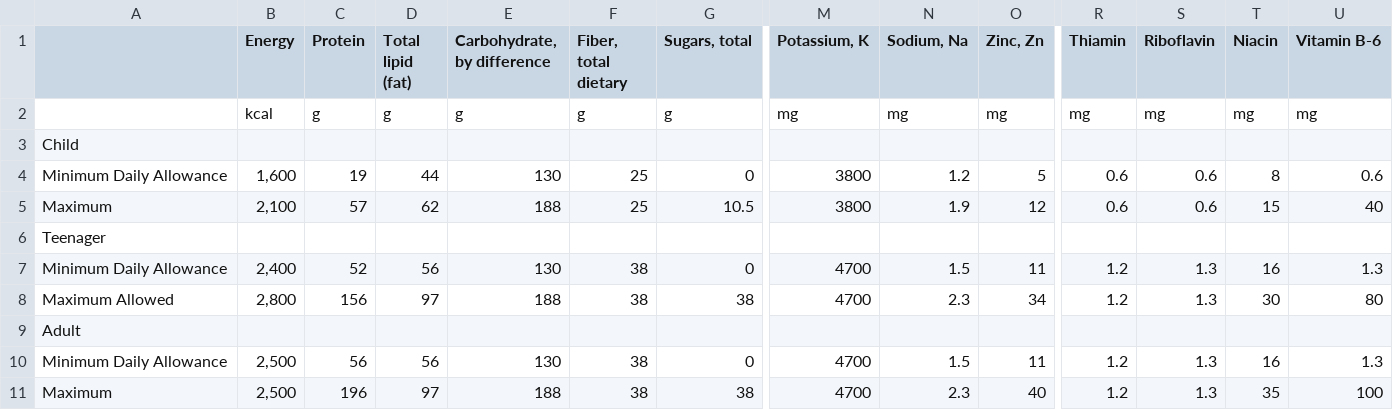
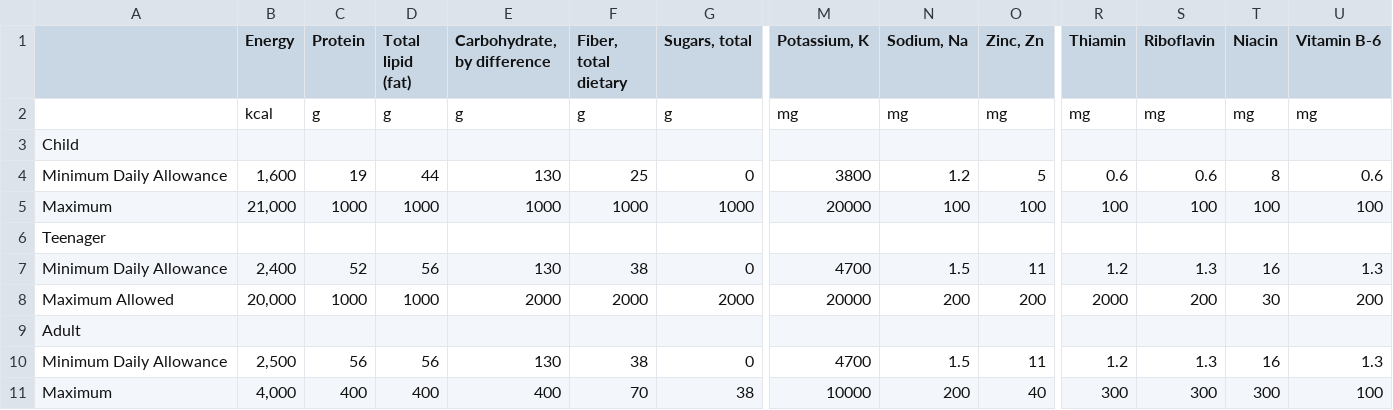
Before and after one commit to harish-veeramani/optimization-final-project, a CSV file: data/constraints.csv, drawn as a sheet; only a part is shown, gaps mark what is left out; removed rows and columns are numbered as before the commit, all else as after; rows hold the shown columns only; the diff names each change by its address in the sheet, - before the commit and + after, or states it on an @@ line.

Commit message:
Update constraints csv

```diff
--- a/data/constraints.csv
+++ b/data/constraints.csv
-row 5: Maximum | 2,100 | 57 | 62 | 188 | 25 | 10.5 | 3800 | 1.9 | 12 | 0.6 | 0.6 | 15 | 40
+row 5: Maximum | 21,000 | 1000 | 1000 | 1000 | 1000 | 1000 | 20000 | 100 | 100 | 100 | 100 | 100 | 100
-B8 (Energy): 2,800
+B8 (Energy): 20,000
-C8 (Protein): 156
+C8 (Protein): 1000
-D8 (Total lipid (fat)): 97
+D8 (Total lipid (fat)): 1000
-E8 (Carbohydrate, by difference): 188
+E8 (Carbohydrate, by difference): 2000
-F8 (Fiber, total dietary): 38
+F8 (Fiber, total dietary): 2000
-G8 (Sugars, total): 38
+G8 (Sugars, total): 2000
-M8 (Potassium, K): 4700
+M8 (Potassium, K): 20000
-N8 (Sodium, Na): 2.3
+N8 (Sodium, Na): 200
-O8 (Zinc, Zn): 34
+O8 (Zinc, Zn): 200
-R8 (Thiamin): 1.2
+R8 (Thiamin): 2000
-S8 (Riboflavin): 1.3
+S8 (Riboflavin): 200
-U8 (Vitamin B-6): 80
+U8 (Vitamin B-6): 200
-B11 (Energy): 2,500
+B11 (Energy): 4,000
-C11 (Protein): 196
+C11 (Protein): 400
-D11 (Total lipid (fat)): 97
+D11 (Total lipid (fat)): 400
-E11 (Carbohydrate, by difference): 188
+E11 (Carbohydrate, by difference): 400
-F11 (Fiber, total dietary): 38
+F11 (Fiber, total dietary): 70
-M11 (Potassium, K): 4700
+M11 (Potassium, K): 10000
-N11 (Sodium, Na): 2.3
+N11 (Sodium, Na): 200
-R11 (Thiamin): 1.2
+R11 (Thiamin): 300
-S11 (Riboflavin): 1.3
+S11 (Riboflavin): 300
-T11 (Niacin): 35
+T11 (Niacin): 300
```
